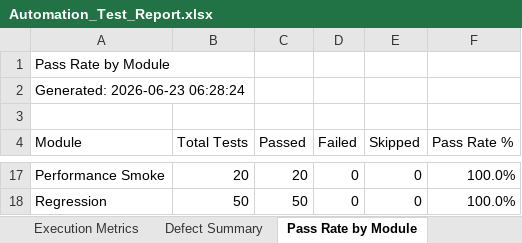
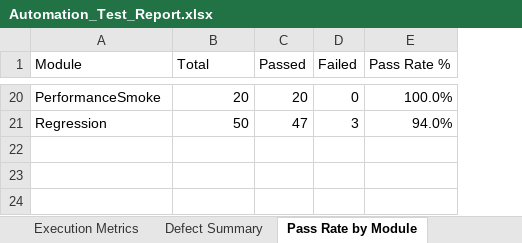
Before and after one commit to jananibsse/janani_pdd_flowpay, an Excel workbook: reports/history/build-7/Excel/Automation_Test_Report.xlsx, sheet Pass Rate by Module, drawn as a sheet; only a part is shown, gaps mark what is left out; values as stored, in another font and other column widths than the file's, no cell formats; removed rows and columns are numbered as before the commit, all else as after; the diff covers the shown part only; the diff names each change by its address in the sheet, - before the commit and + after, or states it on an @@ line.

```diff
--- a/reports/history/build-7/Excel/Automation_Test_Report.xlsx (sheet Pass Rate by Module)
+++ b/reports/history/build-7/Excel/Automation_Test_Report.xlsx (sheet Pass Rate by Module)
-column E (Skipped), rows 17-18: 0 | 0
-row 1: Pass Rate by Module
-row 2: Generated: 2026-06-23 06:28:24
-row 3: (empty)
-B1: Total Tests
+B1: Total
-A20 (Module): Performance Smoke
+A20 (Module): PerformanceSmoke
-C21 (Passed): 50
+C21 (Passed): 47
-D21 (Failed): 0
+D21 (Failed): 3
-E21 (Pass Rate %): 100.0%
+E21 (Pass Rate %): 94.0%
```
Also changed, not shown: 9 added rows, 3 removed rows and 21 edited cells elsewhere in this sheet, sheet Executed Test Cases, sheet Passed Tests, sheet Failed Tests, sheet Defect Summary, sheet Execution Metrics, sheet Skipped Tests, cell formats, reports/history/build-7/Excel/Failed_Test_Cases.xlsx, reports/history/build-7/Excel/Passed_Test_Cases.xlsx, 10 other files.
